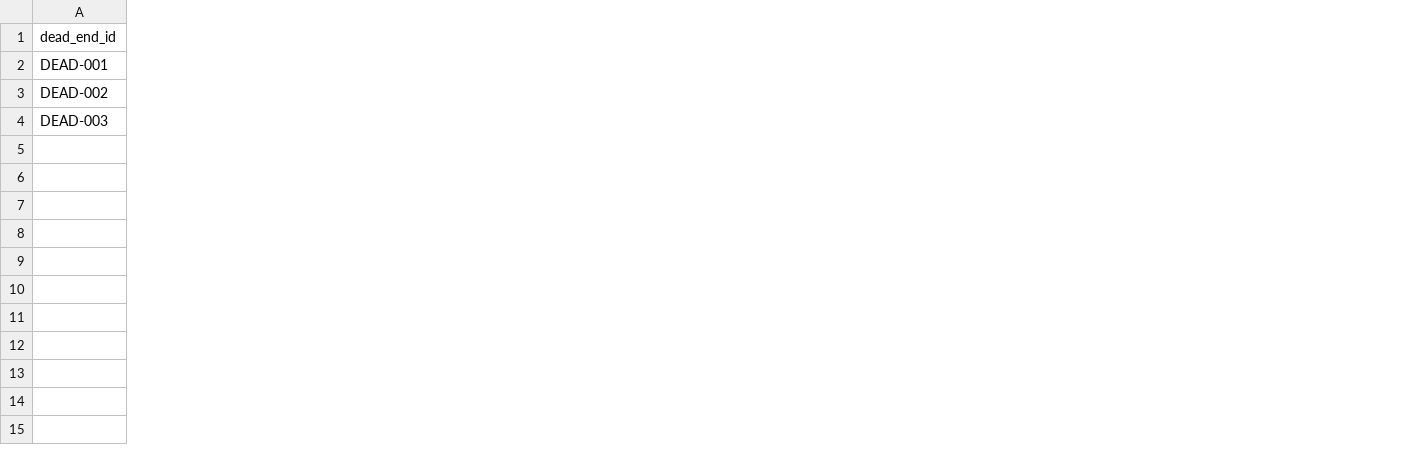
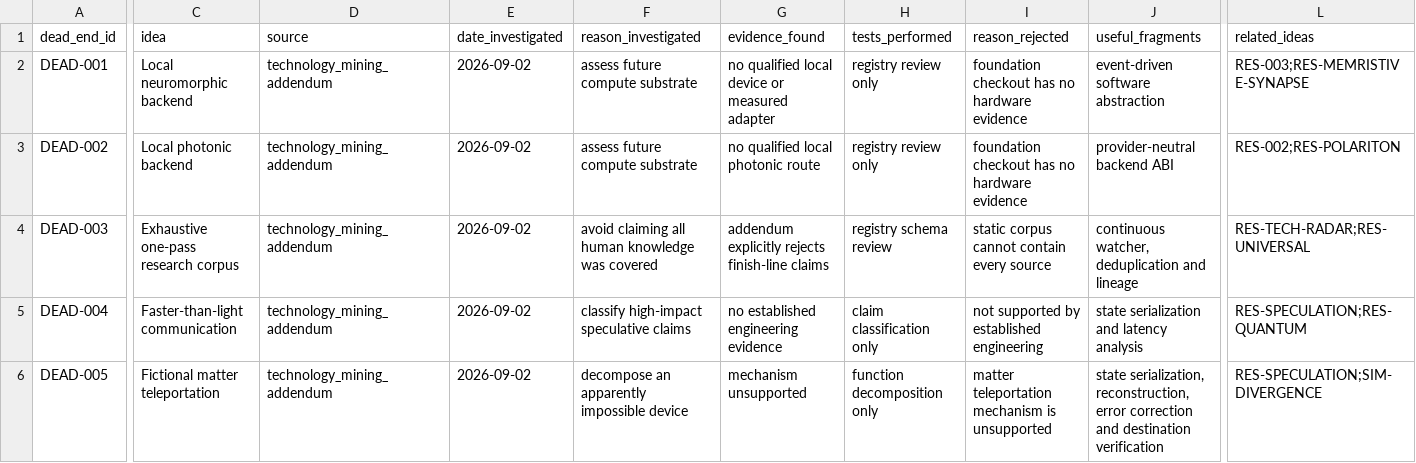
Before and after one commit to jayprophit/Genesis, a TSV file: registry/research_dead_ends.tsv, drawn as a sheet; only a part is shown, gaps mark what is left out; rows hold the shown columns only; the diff covers the shown part only; the diff names each change by its address in the sheet, - before the commit and + after, or states it on an @@ line.

Commit message:
Implement stage 2 life integrity and research registry

```diff
--- a/registry/research_dead_ends.tsv
+++ b/registry/research_dead_ends.tsv
+column C (idea), rows 2-4: Local neuromorphic backend | Local photonic backend | Exhaustive one-pass research corpus
+column D (source), rows 2-4: all technology_mining_addendum
+column E (date_investigated), rows 2-4: all 2026-09-02
+column F (reason_investigated), rows 2-4: assess future compute substrate | assess future compute substrate | avoid claiming all human knowledge was covered
+column G (evidence_found), rows 2-4: no qualified local device or measured adapter | no qualified local photonic route | addendum explicitly rejects finish-line claims
+column H (tests_performed), rows 2-4: registry review only | registry review only | registry schema review
+column I (reason_rejected), rows 2-4: foundation checkout has no hardware evidence | foundation checkout has no hardware evidence | static corpus cannot contain every source
+column J (useful_fragments), rows 2-4: event-driven software abstraction | provider-neutral backend ABI | continuous watcher, deduplication and lineage
+column L (related_ideas), rows 2-4: RES-003;RES-MEMRISTIVE-SYNAPSE | RES-002;RES-POLARITON | RES-TECH-RADAR;RES-UNIVERSAL
+row 5: DEAD-004 | Faster-than-light communication | technology_mining_addendum | 2026-09-02 | classify high-impact speculative claims | no established engineering evidence | claim classification only | not supported by established engineering | state serialization and latency analysis | RES-SPECULATION;RES-QUANTUM
+row 6: DEAD-005 | Fictional matter teleportation | technology_mining_addendum | 2026-09-02 | decompose an apparently impossible device | mechanism unsupported | function decomposition only | matter teleportation mechanism is unsupported | state serialization, reconstruction, error correction and destination verification | RES-SPECULATION;SIM-DIVERGENCE
```
Also changed, not shown: 5 added rows, 1 added column, 2 removed columns and 7 edited cells elsewhere in this file, provenance/SOURCE_MANIFEST.tsv, 21 other files.
